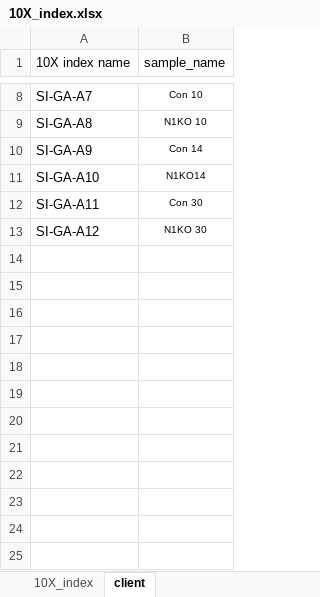
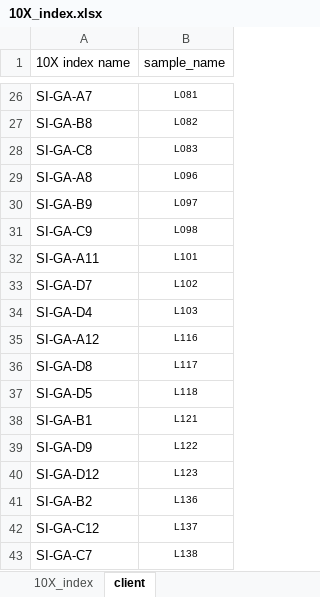
Before and after one commit to jarffery/Python-Note, an Excel workbook: my script/index/10X_index.xlsx, sheet client, drawn as a sheet; only a part is shown, gaps mark what is left out; values as stored, in another font and other column widths than the file's, no borders; conditional formats not drawn; removed rows and columns are numbered as before the commit, all else as after; the diff covers the shown part only; the diff names each change by its address in the sheet, - before the commit and + after, or states it on an @@ line.

```diff
--- a/my script/index/10X_index.xlsx (sheet client)
+++ b/my script/index/10X_index.xlsx (sheet client)
-B26 (sample_name): Con 10
+B26 (sample_name): L081
+row 27: SI-GA-B8 | L082
+row 28: SI-GA-C8 | L083
-B29 (sample_name): N1KO 10
+B29 (sample_name): L096
-row 10: SI-GA-A9 | Con 14
-row 11: SI-GA-A10 | N1KO14
+row 30: SI-GA-B9 | L097
+row 31: SI-GA-C9 | L098
-B32 (sample_name): Con 30
+B32 (sample_name): L101
+row 33: SI-GA-D7 | L102
+row 34: SI-GA-D4 | L103
-B35 (sample_name): N1KO 30
+B35 (sample_name): L116
+row 36: SI-GA-D8 | L117
+row 37: SI-GA-D5 | L118
+row 38: SI-GA-B1 | L121
+row 39: SI-GA-D9 | L122
+row 40: SI-GA-D12 | L123
+row 41: SI-GA-B2 | L136
+row 42: SI-GA-C12 | L137
+row 43: SI-GA-C7 | L138
```
Also changed, not shown: 20 added rows, 2 removed rows and 4 edited cells elsewhere in this sheet, 2 other files.
